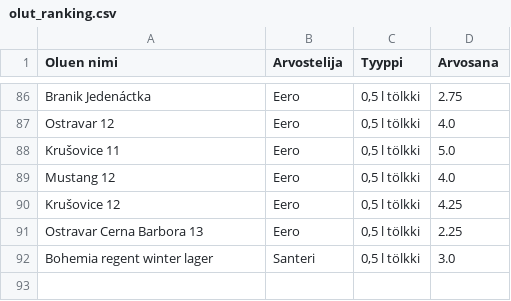
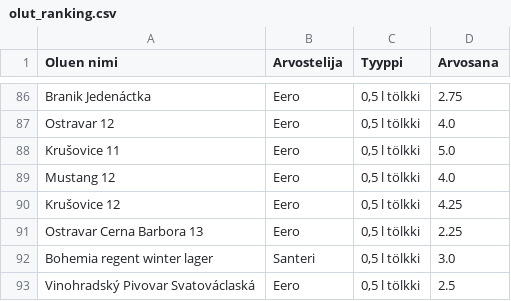
Before and after one commit to saqfromchurchvillage/streamlit, a CSV file: olut_ranking.csv, drawn as a sheet; only a part is shown, gaps mark what is left out; the diff names each change by its address in the sheet, - before the commit and + after, or states it on an @@ line.

Commit message:
Update CSV file

```diff
--- a/olut_ranking.csv
+++ b/olut_ranking.csv
+row 93: Vinohradský Pivovar Svatováclaská | Eero | 0,5 l tölkki | 2.5
```
